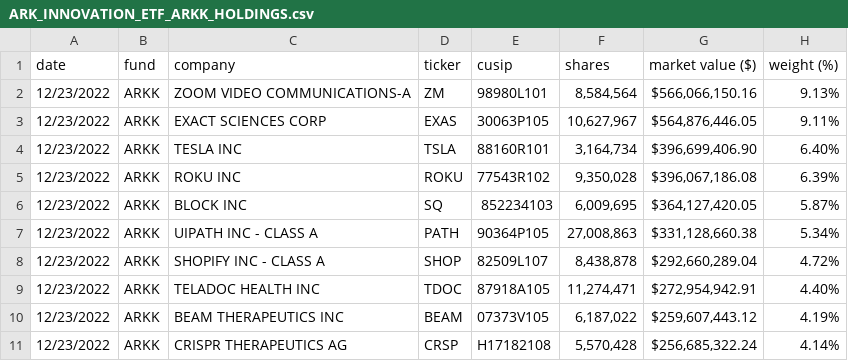
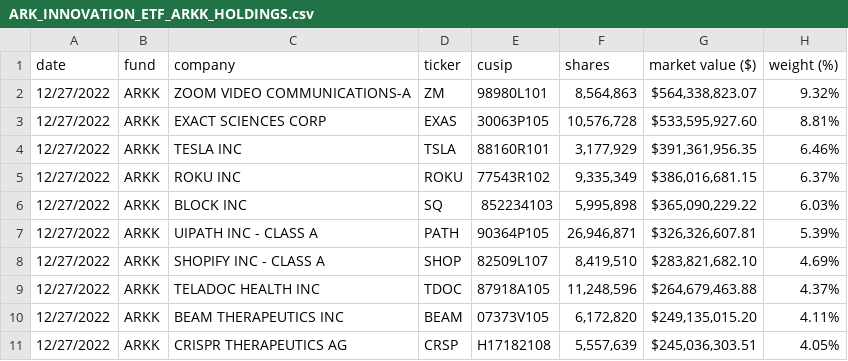
Before and after one commit to tsekityam/ark-funds-flat-data, a CSV file: raw/ARK_INNOVATION_ETF_ARKK_HOLDINGS.csv, drawn as a sheet; only a part is shown; the diff covers the shown part only.

Commit message:
Flat: latest data (2022-12-28T00:19:49.251Z) {   "date": "2022-12-28T00:19:49.251Z",   "files": [     {       "name": "ARK_INNOVATION_ETF_ARKK_HOLDINGS.csv",       "deltaBytes": 0,       "source": "https://ark-funds.com/wp-content/uploads/funds-etf-csv/ARK_INNOVATION_ETF_ARKK_HOLDINGS.csv"     },     {       "name": "raw/ARK_INNOVATION_ETF_ARKK_HOLDINGS.csv",       "deltaBytes": 0,       "source": "https://ark-funds.com/wp-content/uploads/funds-etf-csv/ARK_INNOVATION_ETF_ARKK_HOLDINGS.csv"     }   ] }

```diff
--- a/raw/ARK_INNOVATION_ETF_ARKK_HOLDINGS.csv
+++ b/raw/ARK_INNOVATION_ETF_ARKK_HOLDINGS.csv
@@ -1,11 +1,11 @@
 date,fund,company,ticker,cusip,shares,"market value ($)","weight (%)"
-12/23/2022,ARKK,"ZOOM VIDEO COMMUNICATIONS-A",ZM,98980L101,"8,584,564","$566,066,150.16",9.13%
-12/23/2022,ARKK,"EXACT SCIENCES CORP",EXAS,30063P105,"10,627,967","$564,876,446.05",9.11%
-12/23/2022,ARKK,"TESLA INC",TSLA,88160R101,"3,164,734","$396,699,406.90",6.40%
-12/23/2022,ARKK,"ROKU INC",ROKU,77543R102,"9,350,028","$396,067,186.08",6.39%
-12/23/2022,ARKK,"BLOCK INC",SQ,852234103,"6,009,695","$364,127,420.05",5.87%
-12/23/2022,ARKK,"UIPATH INC - CLASS A",PATH,90364P105,"27,008,863","$331,128,660.38",5.34%
-12/23/2022,ARKK,"SHOPIFY INC - CLASS A",SHOP,82509L107,"8,438,878","$292,660,289.04",4.72%
-12/23/2022,ARKK,"TELADOC HEALTH INC",TDOC,87918A105,"11,274,471","$272,954,942.91",4.40%
-12/23/2022,ARKK,"BEAM THERAPEUTICS INC",BEAM,07373V105,"6,187,022","$259,607,443.12",4.19%
-12/23/2022,ARKK,"CRISPR THERAPEUTICS AG",CRSP,H17182108,"5,570,428","$256,685,322.24",4.14%
+12/27/2022,ARKK,"ZOOM VIDEO COMMUNICATIONS-A",ZM,98980L101,"8,564,863","$564,338,823.07",9.32%
+12/27/2022,ARKK,"EXACT SCIENCES CORP",EXAS,30063P105,"10,576,728","$533,595,927.60",8.81%
+12/27/2022,ARKK,"TESLA INC",TSLA,88160R101,"3,177,929","$391,361,956.35",6.46%
+12/27/2022,ARKK,"ROKU INC",ROKU,77543R102,"9,335,349","$386,016,681.15",6.37%
+12/27/2022,ARKK,"BLOCK INC",SQ,852234103,"5,995,898","$365,090,229.22",6.03%
+12/27/2022,ARKK,"UIPATH INC - CLASS A",PATH,90364P105,"26,946,871","$326,326,607.81",5.39%
+12/27/2022,ARKK,"SHOPIFY INC - CLASS A",SHOP,82509L107,"8,419,510","$283,821,682.10",4.69%
+12/27/2022,ARKK,"TELADOC HEALTH INC",TDOC,87918A105,"11,248,596","$264,679,463.88",4.37%
+12/27/2022,ARKK,"BEAM THERAPEUTICS INC",BEAM,07373V105,"6,172,820","$249,135,015.20",4.11%
+12/27/2022,ARKK,"CRISPR THERAPEUTICS AG",CRSP,H17182108,"5,557,639","$245,036,303.51",4.05%
```
Also changed, not shown: 80 edited cells elsewhere in this file, ARK_INNOVATION_ETF_ARKK_HOLDINGS.csv.
